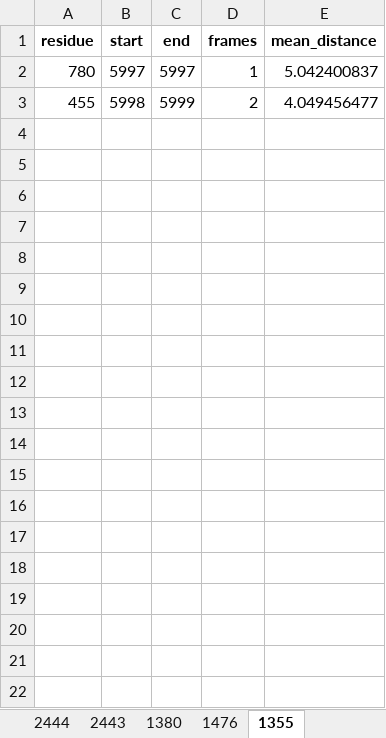
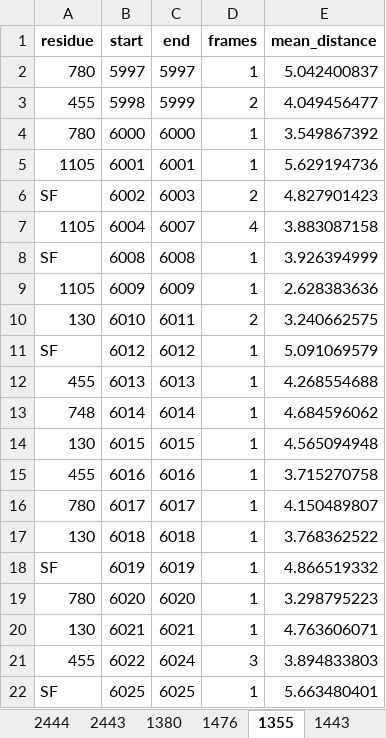
Before and after one commit to konstantinasfr/ion-permeation-analyzer, an Excel workbook: results/residue_clusters.xlsx, sheet 1355, drawn as a sheet; only a part is shown; values as stored, in another font and other column widths than the file's, no borders; the diff covers the shown part only; the diff names each change by its address in the sheet, - before the commit and + after, or states it on an @@ line.

```diff
--- a/results/residue_clusters.xlsx (sheet 1355)
+++ b/results/residue_clusters.xlsx (sheet 1355)
+sheet tab: 1443
+row 4: 780 | 6000 | 6000 | 1 | 3.549867392
+row 5: 1105 | 6001 | 6001 | 1 | 5.629194736
+row 6: SF | 6002 | 6003 | 2 | 4.827901423
+row 7: 1105 | 6004 | 6007 | 4 | 3.883087158
+row 8: SF | 6008 | 6008 | 1 | 3.926394999
+row 9: 1105 | 6009 | 6009 | 1 | 2.628383636
+row 10: 130 | 6010 | 6011 | 2 | 3.240662575
+row 11: SF | 6012 | 6012 | 1 | 5.091069579
+row 12: 455 | 6013 | 6013 | 1 | 4.268554688
+row 13: 748 | 6014 | 6014 | 1 | 4.684596062
+row 14: 130 | 6015 | 6015 | 1 | 4.565094948
+row 15: 455 | 6016 | 6016 | 1 | 3.715270758
+row 16: 780 | 6017 | 6017 | 1 | 4.150489807
+row 17: 130 | 6018 | 6018 | 1 | 3.768362522
+row 18: SF | 6019 | 6019 | 1 | 4.866519332
+row 19: 780 | 6020 | 6020 | 1 | 3.298795223
+row 20: 130 | 6021 | 6021 | 1 | 4.763606071
+row 21: 455 | 6022 | 6024 | 3 | 3.894833803
+row 22: SF | 6025 | 6025 | 1 | 5.663480401
```
Also changed, not shown: 97 added rows elsewhere in this sheet, sheet 1460, sheet 1476, sheet 1380, sheet 2443, sheet 2434, sheet 1308, other sheet tabs, results/ch2_permation_residue_comb.xlsx, results/forces/force_results.xlsx, 33 other files.
